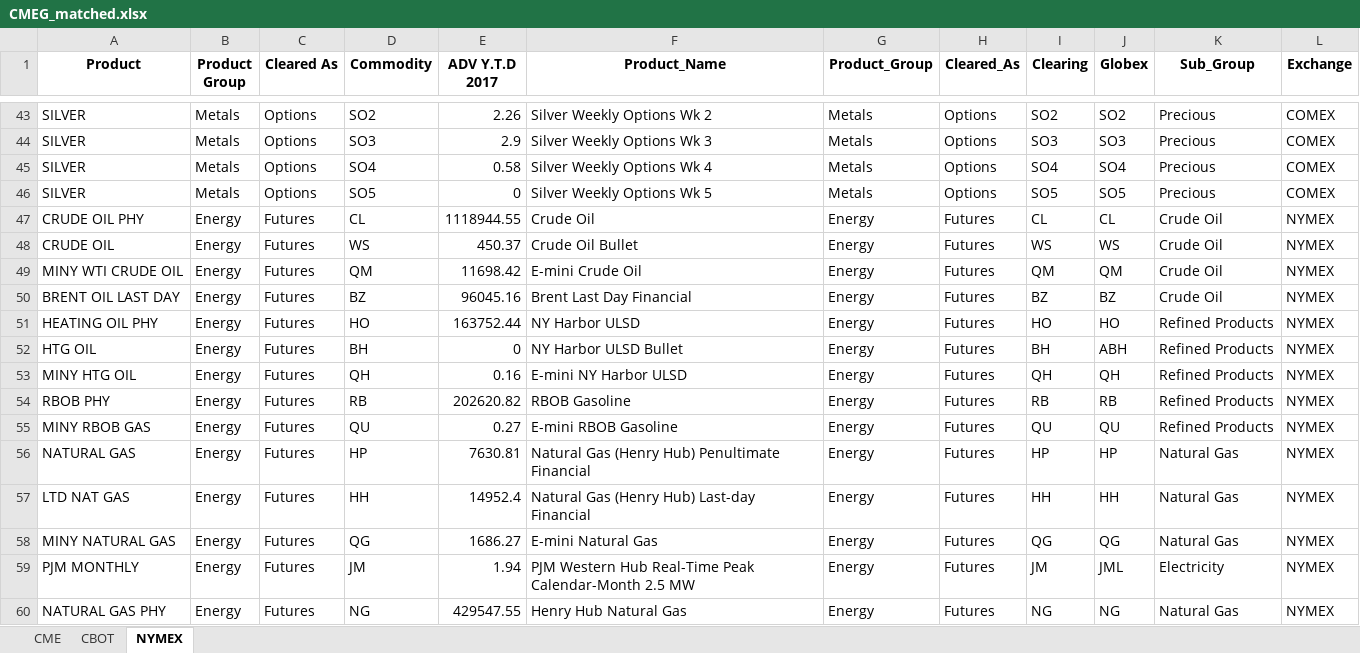
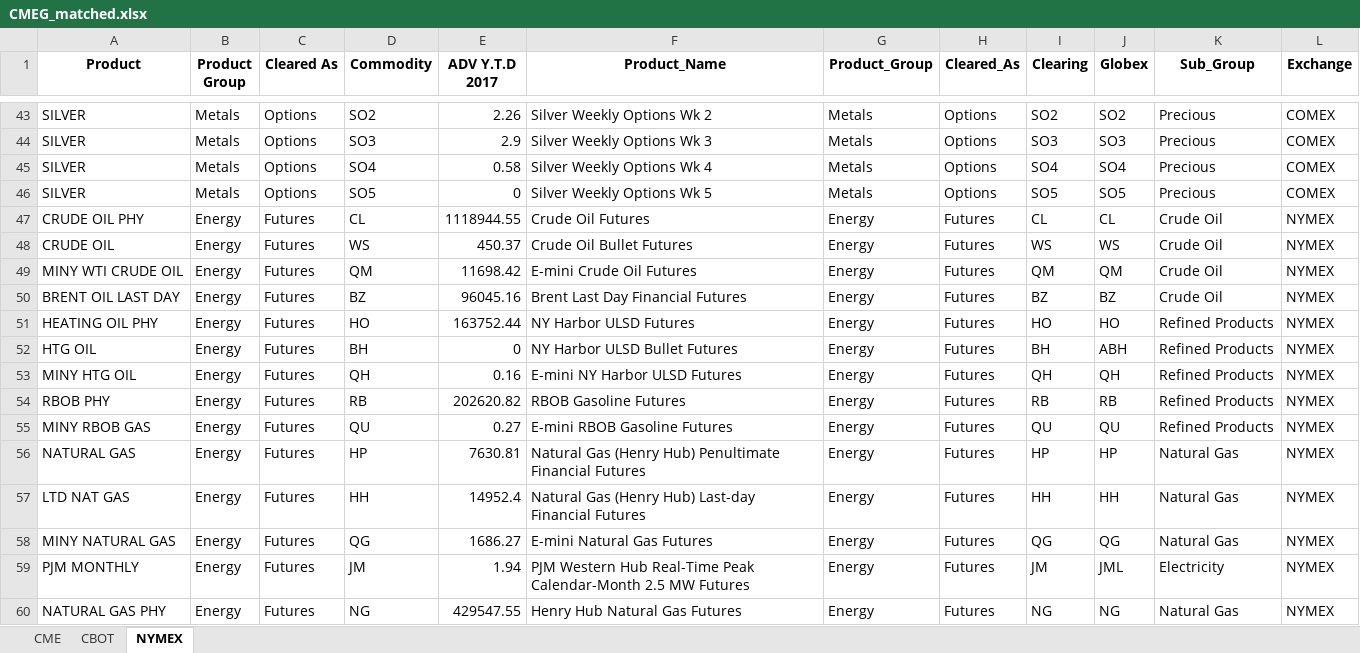
Before and after one commit to sheryllan/LiquidPy, an Excel workbook: recordcleaner/CMEG_matched.xlsx, sheet NYMEX, drawn as a sheet; only a part is shown, gaps mark what is left out; values as stored, in another font and other column widths than the file's, no borders; the diff covers the shown part only; the diff names each change by its address in the sheet, - before the commit and + after, or states it on an @@ line.

```diff
--- a/recordcleaner/CMEG_matched.xlsx (sheet NYMEX)
+++ b/recordcleaner/CMEG_matched.xlsx (sheet NYMEX)
-F47 (Product_Name): Crude Oil
+F47 (Product_Name): Crude Oil Futures
-F48 (Product_Name): Crude Oil Bullet
+F48 (Product_Name): Crude Oil Bullet Futures
-F49 (Product_Name): E-mini Crude Oil
+F49 (Product_Name): E-mini Crude Oil Futures
-F50 (Product_Name): Brent Last Day Financial
+F50 (Product_Name): Brent Last Day Financial Futures
-F51 (Product_Name): NY Harbor ULSD
+F51 (Product_Name): NY Harbor ULSD Futures
-F52 (Product_Name): NY Harbor ULSD Bullet
+F52 (Product_Name): NY Harbor ULSD Bullet Futures
-F53 (Product_Name): E-mini NY Harbor ULSD
+F53 (Product_Name): E-mini NY Harbor ULSD Futures
-F54 (Product_Name): RBOB Gasoline
+F54 (Product_Name): RBOB Gasoline Futures
-F55 (Product_Name): E-mini RBOB Gasoline
+F55 (Product_Name): E-mini RBOB Gasoline Futures
-F56 (Product_Name): …Penultimate Financial
+F56 (Product_Name): …Penultimate Financial Futures
-F57 (Product_Name): …Last-day Financial
+F57 (Product_Name): …Last-day Financial Futures
-F58 (Product_Name): E-mini Natural Gas
+F58 (Product_Name): E-mini Natural Gas Futures
-F59 (Product_Name): …2.5 MW
+F59 (Product_Name): …2.5 MW Futures
-F60 (Product_Name): Henry Hub Natural Gas
+F60 (Product_Name): Henry Hub Natural Gas Futures
```
Also changed, not shown: 537 edited cells elsewhere in this sheet, sheet CME, sheet CBOT, 5 other files.
